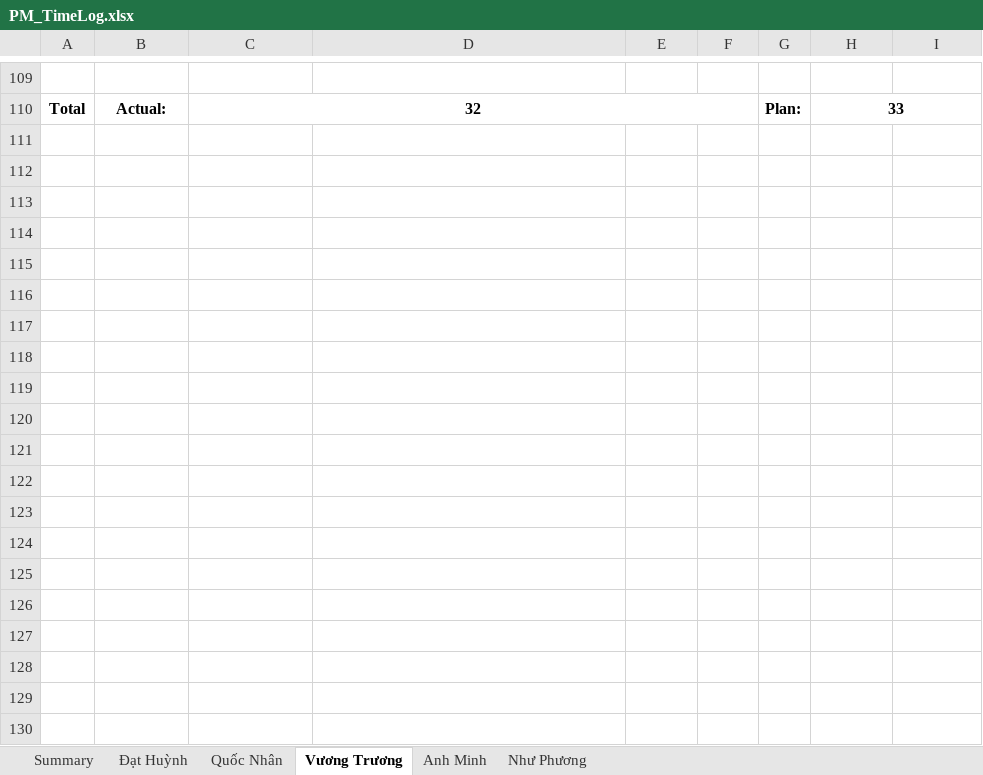
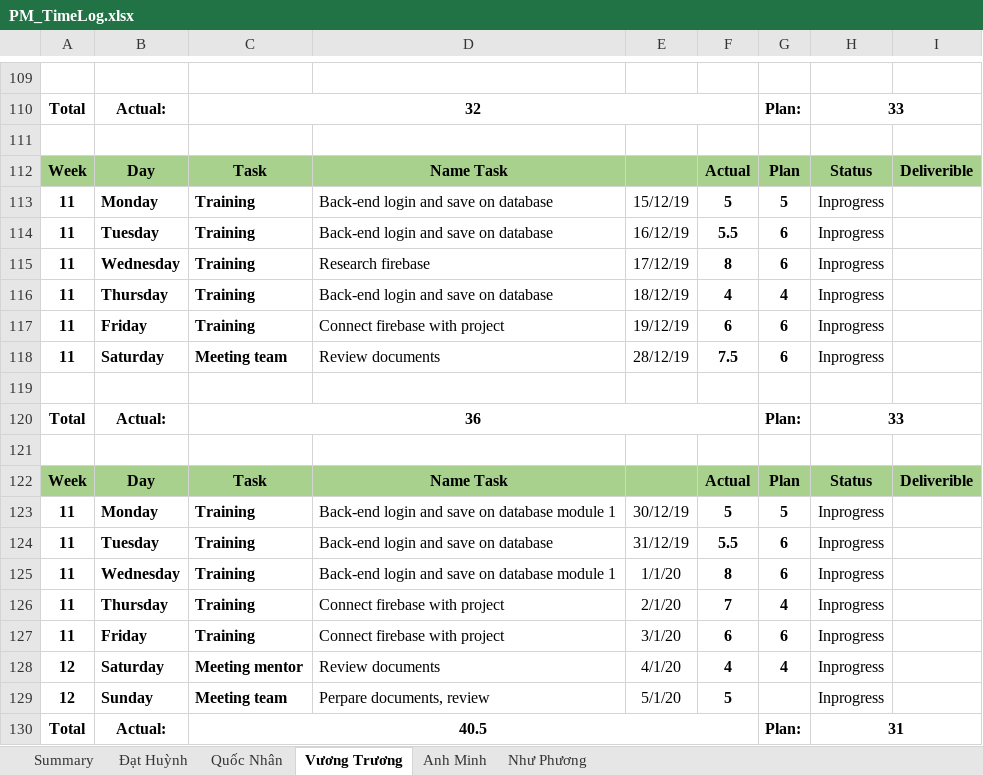
Before and after one commit to DamianHuynh/Capstone-Project, an Excel workbook: Improgress/4. Timelog/PM_TimeLog.xlsx, sheet Vương Trương, drawn as a sheet; only a part is shown, gaps mark what is left out; values as stored, in another font and other column widths than the file's, no borders; the diff names each change by its address in the sheet, - before the commit and + after, or states it on an @@ line.

Commit message:
Review and change

```diff
--- a/Improgress/4. Timelog/PM_TimeLog.xlsx (sheet Vương Trương)
+++ b/Improgress/4. Timelog/PM_TimeLog.xlsx (sheet Vương Trương)
+row 111: (empty)
+row 112: Week | Day | Task | Name Task |  | Actual | Plan | Status | Deliverible
+row 113: 11 | Monday | Training | Back-end login and save on database | 15/12/19 | 5 | 5 | Inprogress
+row 114: 11 | Tuesday | Training | Back-end login and save on database | 16/12/19 | 5.5 | 6 | Inprogress
+row 115: 11 | Wednesday | Training | Research firebase | 17/12/19 | 8 | 6 | Inprogress
+row 116: 11 | Thursday | Training | Back-end login and save on database | 18/12/19 | 4 | 4 | Inprogress
+row 117: 11 | Friday | Training | Connect firebase with project | 19/12/19 | 6 | 6 | Inprogress
+row 118: 11 | Saturday | Meeting team | Review documents | 28/12/19 | 7.5 | 6 | Inprogress
+row 119: (empty)
+row 120: Total | Actual: | 36 |  |  |  | Plan: | 33
+row 121: (empty)
+row 122: Week | Day | Task | Name Task |  | Actual | Plan | Status | Deliverible
+row 123: 11 | Monday | Training | Back-end login and save on database module 1 | 30/12/19 | 5 | 5 | Inprogress
+row 124: 11 | Tuesday | Training | Back-end login and save on database | 31/12/19 | 5.5 | 6 | Inprogress
+row 125: 11 | Wednesday | Training | Back-end login and save on database module 1 | 1/1/20 | 8 | 6 | Inprogress
+row 126: 11 | Thursday | Training | Connect firebase with project | 2/1/20 | 7 | 4 | Inprogress
+row 127: 11 | Friday | Training | Connect firebase with project | 3/1/20 | 6 | 6 | Inprogress
+row 128: 12 | Saturday | Meeting mentor | Review documents | 4/1/20 | 4 | 4 | Inprogress
+row 129: 12 | Sunday | Meeting team | Perpare documents, review | 5/1/20 | 5 |  | Inprogress
+row 130: Total | Actual: | 40.5 |  |  |  | Plan: | 31
```
Also changed, not shown: sheet Đạt Huỳnh, sheet Quốc Nhân, charts or pictures, 11 other files.
